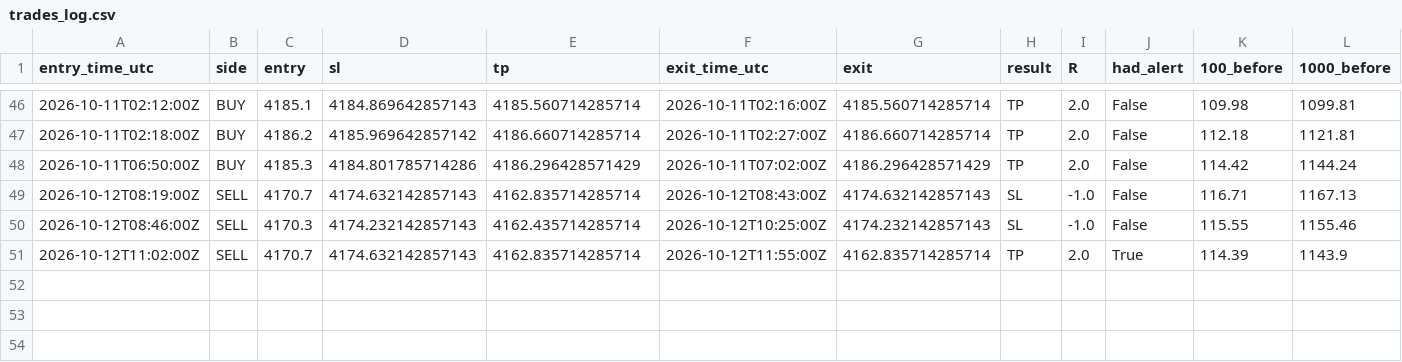
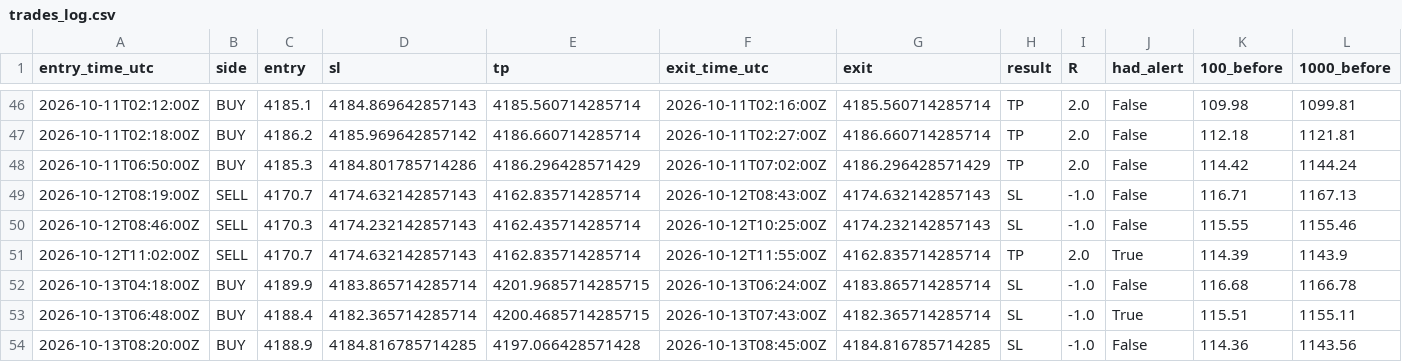
Before and after one commit to VybeEdge/paxg-orb-monitor2, a CSV file: trades_log.csv, drawn as a sheet; only a part is shown, gaps mark what is left out; rows hold the shown columns only; the diff names each change by its address in the sheet, - before the commit and + after, or states it on an @@ line.

```diff
--- a/trades_log.csv
+++ b/trades_log.csv
+row 52: 2026-10-13T04:18:00Z | BUY | 4189.9 | 4183.865714285714 | 4201.9685714285715 | 2026-10-13T06:24:00Z | 4183.865714285714 | SL | -1.0 | False | 116.68 | 1166.78
+row 53: 2026-10-13T06:48:00Z | BUY | 4188.4 | 4182.365714285714 | 4200.4685714285715 | 2026-10-13T07:43:00Z | 4182.365714285714 | SL | -1.0 | True | 115.51 | 1155.11
+row 54: 2026-10-13T08:20:00Z | BUY | 4188.9 | 4184.816785714285 | 4197.066428571428 | 2026-10-13T08:45:00Z | 4184.816785714285 | SL | -1.0 | False | 114.36 | 1143.56
```
Also changed, not shown: alerts_log.csv, 4 other files.
